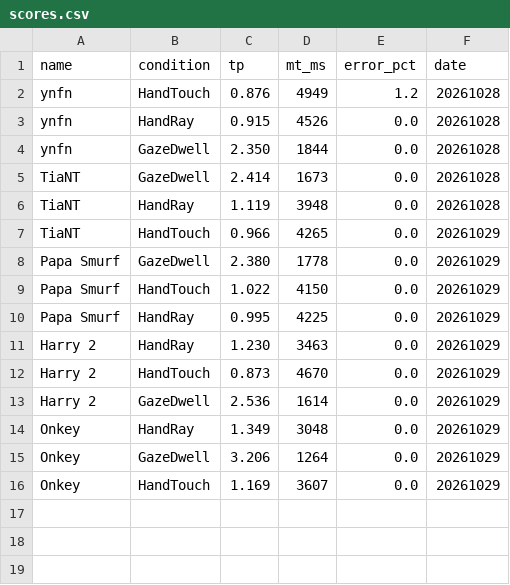
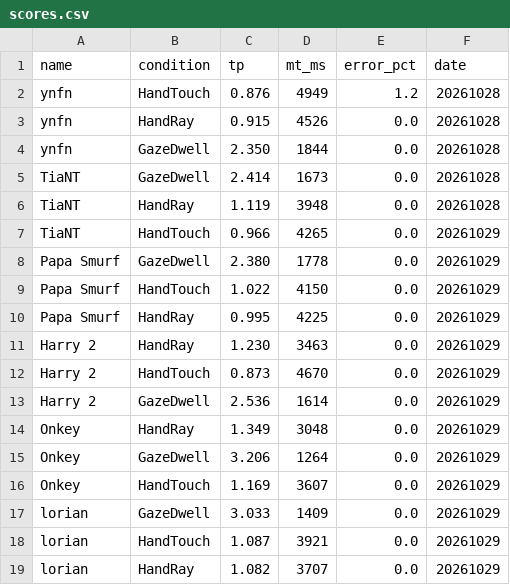
Before and after one commit to tytia/low-fi-vr-leaderboard, a CSV file: scores.csv, drawn as a sheet; the diff names each change by its address in the sheet, - before the commit and + after, or states it on an @@ line.

Commit message:
Add results for lorian

```diff
--- a/scores.csv
+++ b/scores.csv
+row 17: lorian | GazeDwell | 3.033 | 1409 | 0.0 | 20261029
+row 18: lorian | HandTouch | 1.087 | 3921 | 0.0 | 20261029
+row 19: lorian | HandRay | 1.082 | 3707 | 0.0 | 20261029
```
